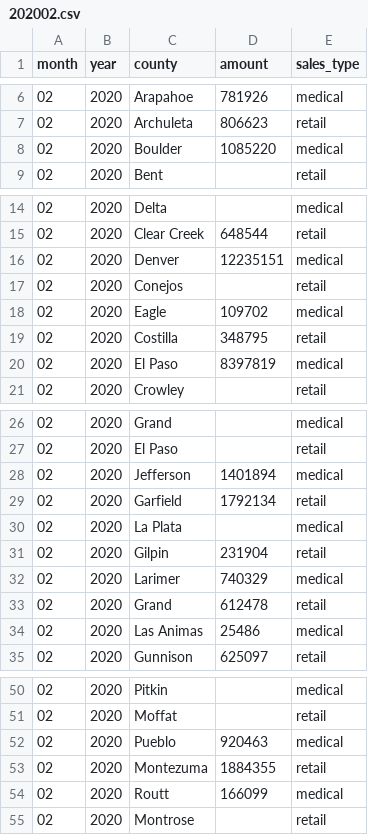
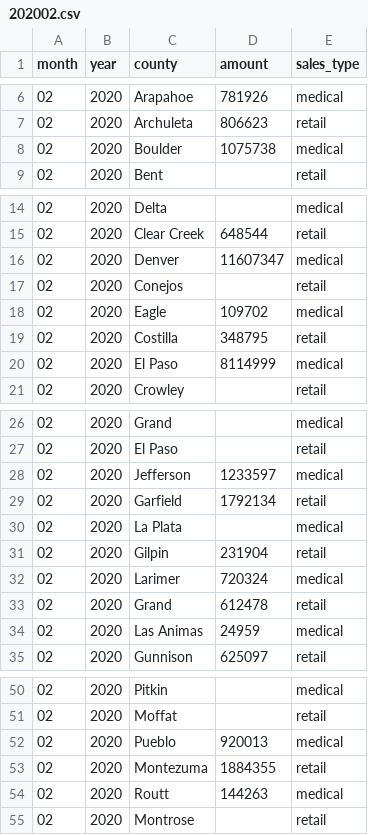
Before and after one commit to cjwinchester/co-weed-sales-data, a CSV file: processed-data/202002.csv, drawn as a sheet; only a part is shown, gaps mark what is left out; the diff covers the shown part only.

```diff
--- a/processed-data/202002.csv
+++ b/processed-data/202002.csv
@@ -7,3 +7,3 @@ month,year,county,amount,sales_type
 02,2020,Archuleta,806623,retail
-02,2020,Boulder,1085220,medical
+02,2020,Boulder,1075738,medical
 02,2020,Bent,,retail
@@ -15,3 +15,3 @@ month,year,county,amount,sales_type
 02,2020,Clear Creek,648544,retail
-02,2020,Denver,12235151,medical
+02,2020,Denver,11607347,medical
 02,2020,Conejos,,retail
@@ -19,3 +19,3 @@ month,year,county,amount,sales_type
 02,2020,Costilla,348795,retail
-02,2020,El Paso,8397819,medical
+02,2020,El Paso,8114999,medical
 02,2020,Crowley,,retail
@@ -27,3 +27,3 @@ month,year,county,amount,sales_type
 02,2020,El Paso,,retail
-02,2020,Jefferson,1401894,medical
+02,2020,Jefferson,1233597,medical
 02,2020,Garfield,1792134,retail
@@ -31,5 +31,5 @@ month,year,county,amount,sales_type
 02,2020,Gilpin,231904,retail
-02,2020,Larimer,740329,medical
+02,2020,Larimer,720324,medical
 02,2020,Grand,612478,retail
-02,2020,Las Animas,25486,medical
+02,2020,Las Animas,24959,medical
 02,2020,Gunnison,625097,retail
@@ -51,5 +51,5 @@ month,year,county,amount,sales_type
 02,2020,Moffat,,retail
-02,2020,Pueblo,920463,medical
+02,2020,Pueblo,920013,medical
 02,2020,Montezuma,1884355,retail
-02,2020,Routt,166099,medical
+02,2020,Routt,144263,medical
 02,2020,Montrose,,retail
```
Also changed, not shown: 1 edited cell elsewhere in this file, co-cannabis-sales.csv, processed-data/202001.csv, 11 other files.
